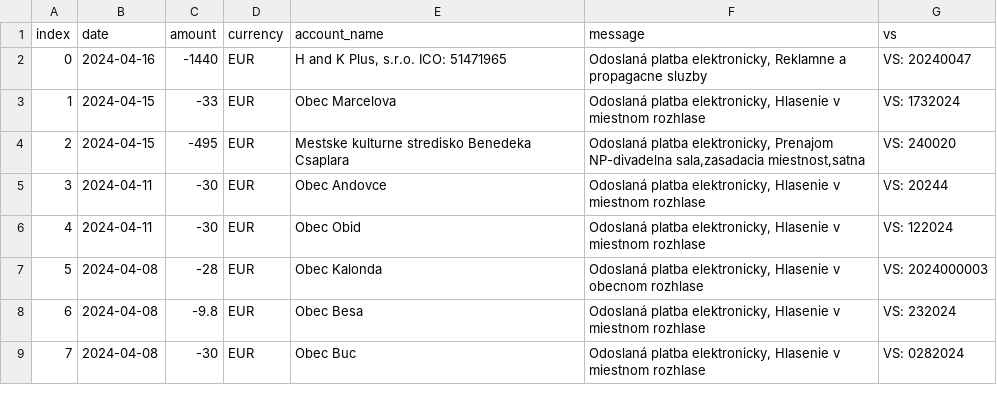
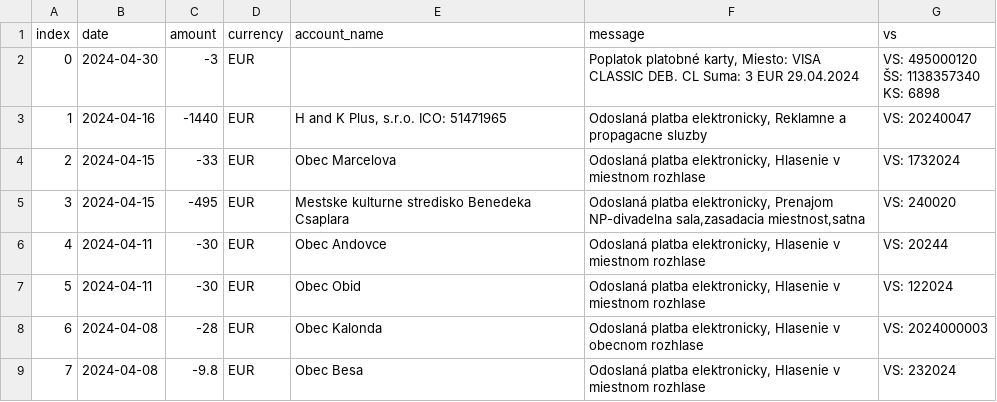
Before and after one commit to matusv/presidential-elections-slovakia-2024, a CSV file: accounts/Krisztián Forró 8db6a6bd6f.csv, drawn as a sheet; only a part is shown; the shorter side is filled out with more unchanged rows; addresses are those after the commit; ↵ is a line break in a cell; the diff names each change by its address in the sheet, - before the commit and + after, or states it on an @@ line.

```diff
--- a/accounts/Krisztián Forró 8db6a6bd6f.csv
+++ b/accounts/Krisztián Forró 8db6a6bd6f.csv
+row 2: 0 | 2024-04-30 | -3 | EUR |  | Poplatok platobné karty, Miesto: VISA CLASSIC DEB. CL Suma: 3 EUR 29.04.2024 | VS: 495000120 ↵ ŠS: 1138357340 ↵ KS: 6898
@@ column A (index) renumbered from row 3 down @@
```
Also changed, not shown: accounts/Patrik Dubovský 294f7ec0b0.csv, aggregation_no_returns.csv, 1 other file.
